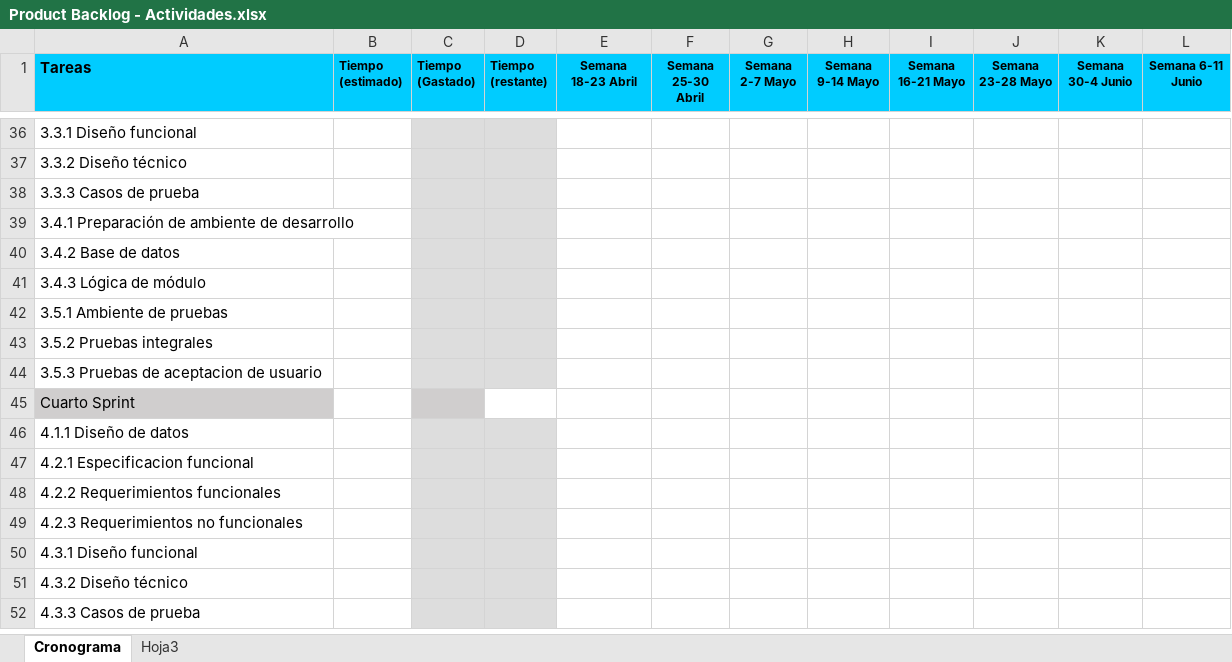
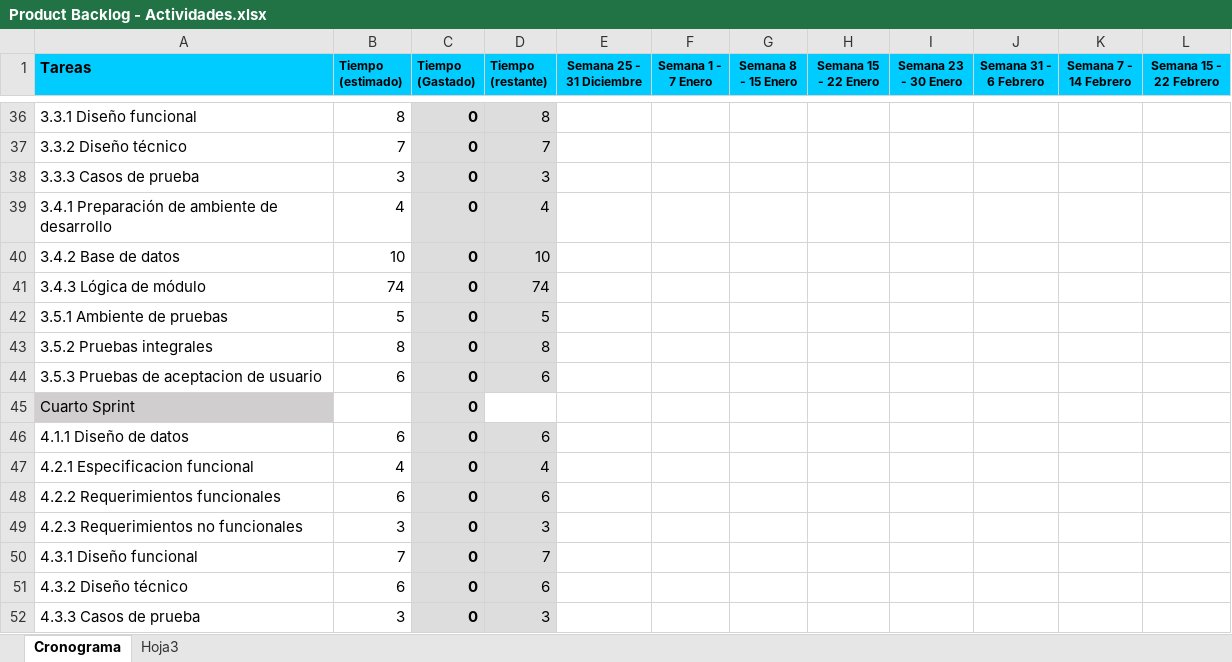
Before and after one commit to AndresRiascos/ProyectoEAP, an Excel workbook: Product Backlog - Actividades.xlsx, sheet Cronograma, drawn as a sheet; only a part is shown, gaps mark what is left out; values as stored, in another font and other column widths than the file's, no borders; charts and pictures and conditional formats not drawn; the diff covers the shown part only; the diff names each change by its address in the sheet, - before the commit and + after, or states it on an @@ line.

```diff
--- a/Product Backlog - Actividades.xlsx (sheet Cronograma)
+++ b/Product Backlog - Actividades.xlsx (sheet Cronograma)
-E1: Semana 18-23 Abril
+E1: Semana 25 - 31 Diciembre
-F1: Semana 25-30 Abril
+F1: Semana 1 - 7 Enero
-G1: Semana 2-7 Mayo
+G1: Semana 8 - 15 Enero
-H1: Semana 9-14 Mayo
+H1: Semana 15 - 22 Enero
-I1: Semana 16-21 Mayo
+I1: Semana 23 - 30 Enero
-J1: Semana 23-28 Mayo
+J1: Semana 31 - 6 Febrero
-K1: Semana 30-4 Junio
+K1: Semana 7 - 14 Febrero
-L1: Semana 6-11 Junio
+L1: Semana 15 - 22 Febrero
-B36 (Tiempo (estimado)): (empty)
+B36 (Tiempo (estimado)): 8
-C36:C52 (Tiempo (Gastado)): (empty)
+C36:C52 (Tiempo (Gastado)): 0
-D36 (Tiempo (restante)): (empty)
+D36 (Tiempo (restante)): 8
-B37 (Tiempo (estimado)): (empty)
+B37 (Tiempo (estimado)): 7
-D37 (Tiempo (restante)): (empty)
+D37 (Tiempo (restante)): 7
-B38 (Tiempo (estimado)): (empty)
+B38 (Tiempo (estimado)): 3
-D38 (Tiempo (restante)): (empty)
+D38 (Tiempo (restante)): 3
-B39 (Tiempo (estimado)): (empty)
+B39 (Tiempo (estimado)): 4
-D39 (Tiempo (restante)): (empty)
+D39 (Tiempo (restante)): 4
-B40 (Tiempo (estimado)): (empty)
+B40 (Tiempo (estimado)): 10
-D40 (Tiempo (restante)): (empty)
+D40 (Tiempo (restante)): 10
-B41 (Tiempo (estimado)): (empty)
+B41 (Tiempo (estimado)): 74
-D41 (Tiempo (restante)): (empty)
+D41 (Tiempo (restante)): 74
-B42 (Tiempo (estimado)): (empty)
+B42 (Tiempo (estimado)): 5
-D42 (Tiempo (restante)): (empty)
+D42 (Tiempo (restante)): 5
-B43 (Tiempo (estimado)): (empty)
+B43 (Tiempo (estimado)): 8
-D43 (Tiempo (restante)): (empty)
+D43 (Tiempo (restante)): 8
-B44 (Tiempo (estimado)): (empty)
+B44 (Tiempo (estimado)): 6
-D44 (Tiempo (restante)): (empty)
+D44 (Tiempo (restante)): 6
-B46 (Tiempo (estimado)): (empty)
+B46 (Tiempo (estimado)): 6
-D46 (Tiempo (restante)): (empty)
+D46 (Tiempo (restante)): 6
-B47 (Tiempo (estimado)): (empty)
+B47 (Tiempo (estimado)): 4
-D47 (Tiempo (restante)): (empty)
+D47 (Tiempo (restante)): 4
-B48 (Tiempo (estimado)): (empty)
+B48 (Tiempo (estimado)): 6
-D48 (Tiempo (restante)): (empty)
+D48 (Tiempo (restante)): 6
-B49 (Tiempo (estimado)): (empty)
+B49 (Tiempo (estimado)): 3
-D49 (Tiempo (restante)): (empty)
+D49 (Tiempo (restante)): 3
-B50 (Tiempo (estimado)): (empty)
+B50 (Tiempo (estimado)): 7
-D50 (Tiempo (restante)): (empty)
+D50 (Tiempo (restante)): 7
-B51 (Tiempo (estimado)): (empty)
+B51 (Tiempo (estimado)): 6
-D51 (Tiempo (restante)): (empty)
+D51 (Tiempo (restante)): 6
-B52 (Tiempo (estimado)): (empty)
+B52 (Tiempo (estimado)): 3
-D52 (Tiempo (restante)): (empty)
+D52 (Tiempo (restante)): 3
```
Also changed, not shown: 3 added rows, 11 removed rows and 119 edited cells elsewhere in this sheet, formulas that keep their value, charts or pictures, Costo por actividad.xlsx, Tiempos.xlsx, 1 other file.
